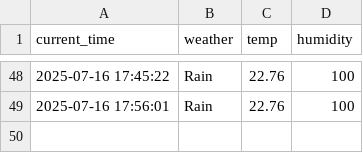
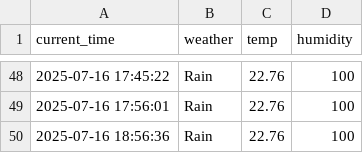
Before and after one commit to qasdszczcsq/seoul_weather_5_m, a CSV file: seoul_weather.csv, drawn as a sheet; only a part is shown, gaps mark what is left out; the diff names each change by its address in the sheet, - before the commit and + after, or states it on an @@ line.

```diff
--- a/seoul_weather.csv
+++ b/seoul_weather.csv
+row 50: 2025-07-16 18:56:36 | Rain | 22.76 | 100
```
